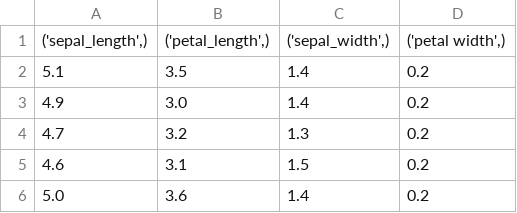
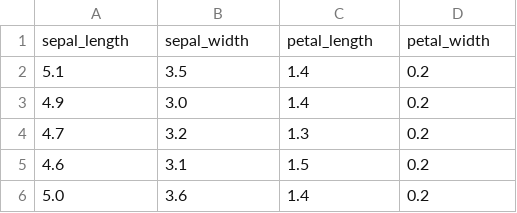
Before and after one commit to DarlenePenn/Cryptocurrencies, a CSV file: Resources/new_iris_data.csv, drawn as a sheet; only a part is shown.

```diff
--- a/Resources/new_iris_data.csv
+++ b/Resources/new_iris_data.csv
@@ -1,2 +1,2 @@
-"('sepal_length',)","('petal_length',)","('sepal_width',)","('petal width',)"
+sepal_length,sepal_width,petal_length,petal_width
 5.1,3.5,1.4,0.2
```
Also changed, not shown: 3 other files.
